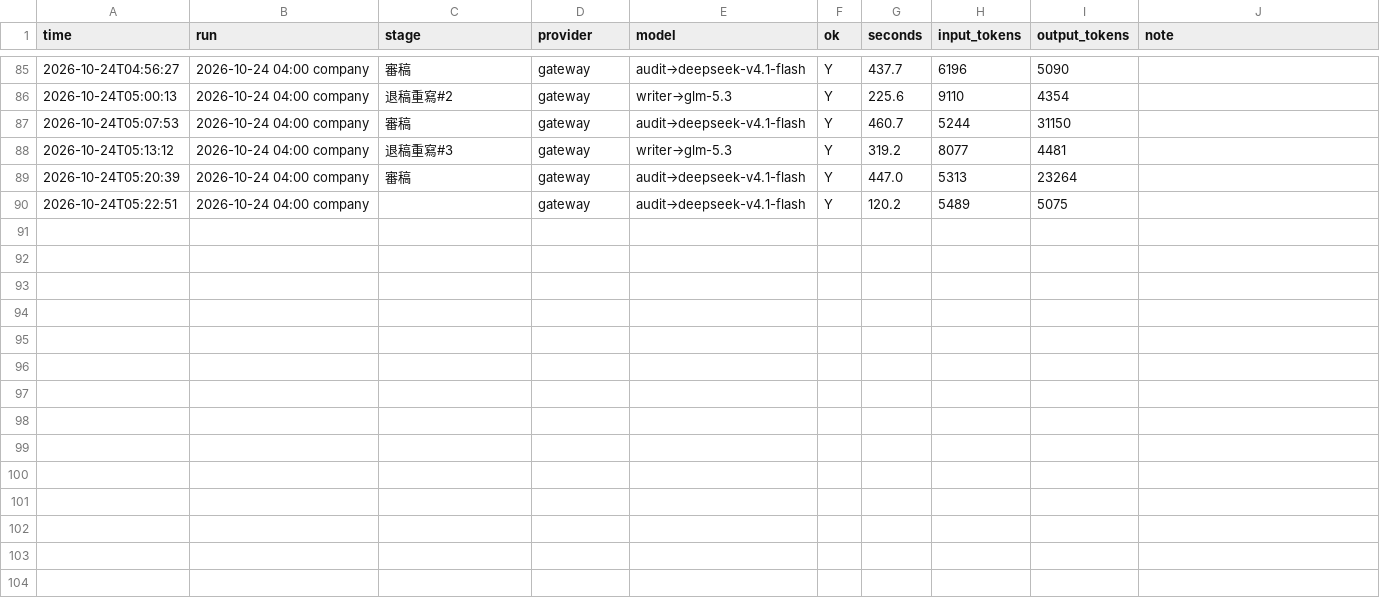
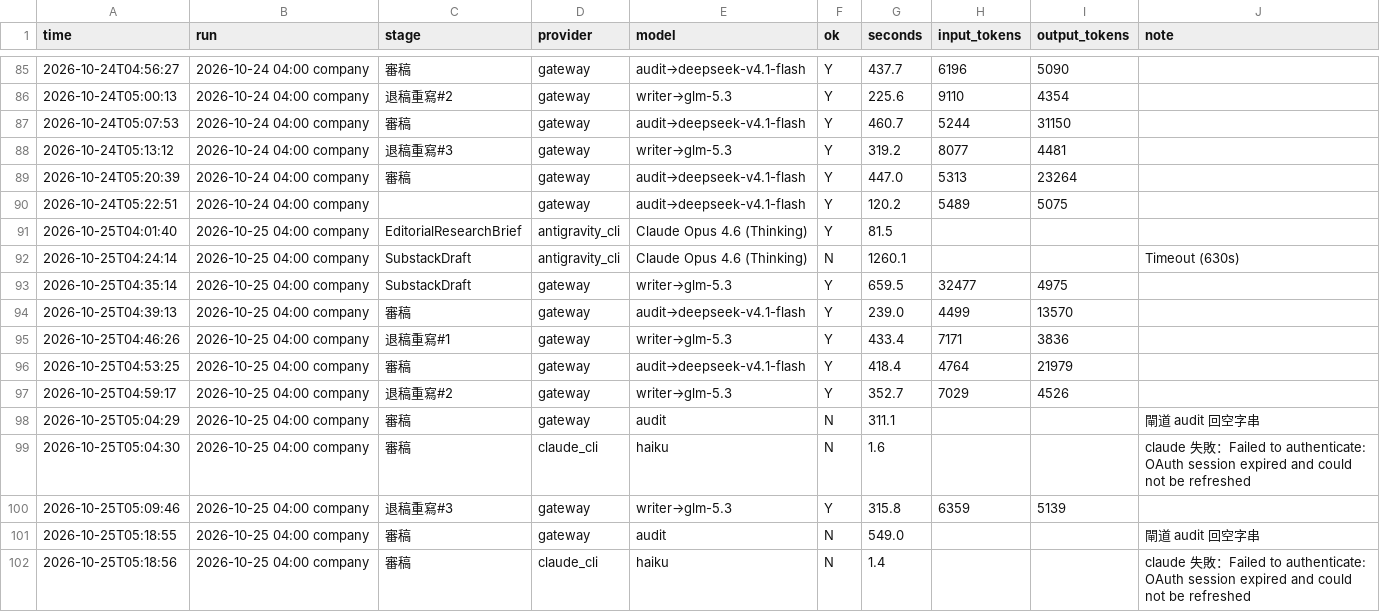
Before and after one commit to HsinTiger/news-radar, a CSV file: logs/writing/llm_calls.csv, drawn as a sheet; only a part is shown, gaps mark what is left out.

```diff
--- a/logs/writing/llm_calls.csv
+++ b/logs/writing/llm_calls.csv
@@ -90 +90,13 @@
 2026-10-24T05:22:51,2026-10-24 04:00 company,,gateway,audit→deepseek-v4.1-flash,Y,120.2,5489,5075,
+2026-10-25T04:01:40,2026-10-25 04:00 company,EditorialResearchBrief,antigravity_cli,Claude Opus 4.6 (Thinking),Y,81.5,,,
+2026-10-25T04:24:14,2026-10-25 04:00 company,SubstackDraft,antigravity_cli,Claude Opus 4.6 (Thinking),N,1260.1,,,Timeout (630s)
+2026-10-25T04:35:14,2026-10-25 04:00 company,SubstackDraft,gateway,writer→glm-5.3,Y,659.5,32477,4975,
+2026-10-25T04:39:13,2026-10-25 04:00 company,審稿,gateway,audit→deepseek-v4.1-flash,Y,239.0,4499,13570,
+2026-10-25T04:46:26,2026-10-25 04:00 company,退稿重寫#1,gateway,writer→glm-5.3,Y,433.4,7171,3836,
+2026-10-25T04:53:25,2026-10-25 04:00 company,審稿,gateway,audit→deepseek-v4.1-flash,Y,418.4,4764,21979,
+2026-10-25T04:59:17,2026-10-25 04:00 company,退稿重寫#2,gateway,writer→glm-5.3,Y,352.7,7029,4526,
+2026-10-25T05:04:29,2026-10-25 04:00 company,審稿,gateway,audit,N,311.1,,,閘道 audit 回空字串
+2026-10-25T05:04:30,2026-10-25 04:00 company,審稿,claude_cli,haiku,N,1.6,,,claude 失敗：Failed to authenticate: OAuth session expired and could not be refreshed
+2026-10-25T05:09:46,2026-10-25 04:00 company,退稿重寫#3,gateway,writer→glm-5.3,Y,315.8,6359,5139,
+2026-10-25T05:18:55,2026-10-25 04:00 company,審稿,gateway,audit,N,549.0,,,閘道 audit 回空字串
+2026-10-25T05:18:56,2026-10-25 04:00 company,審稿,claude_cli,haiku,N,1.4,,,claude 失敗：Failed to authenticate: OAuth session expired and could not be refreshed
```
Also changed, not shown: logs/writing/articles.csv.
